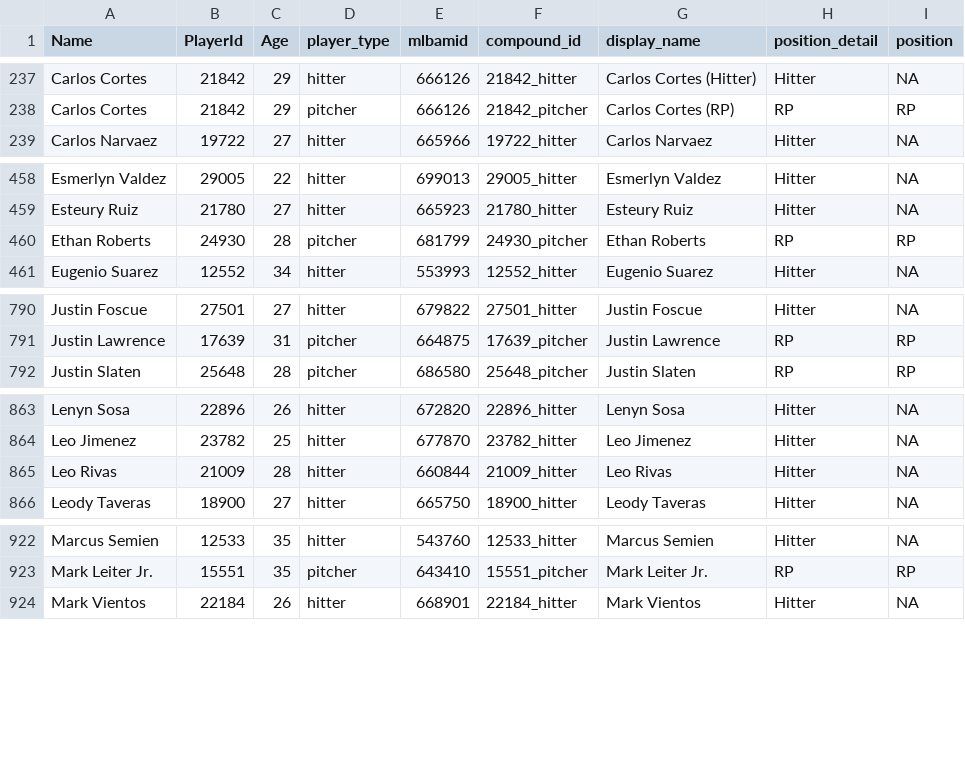
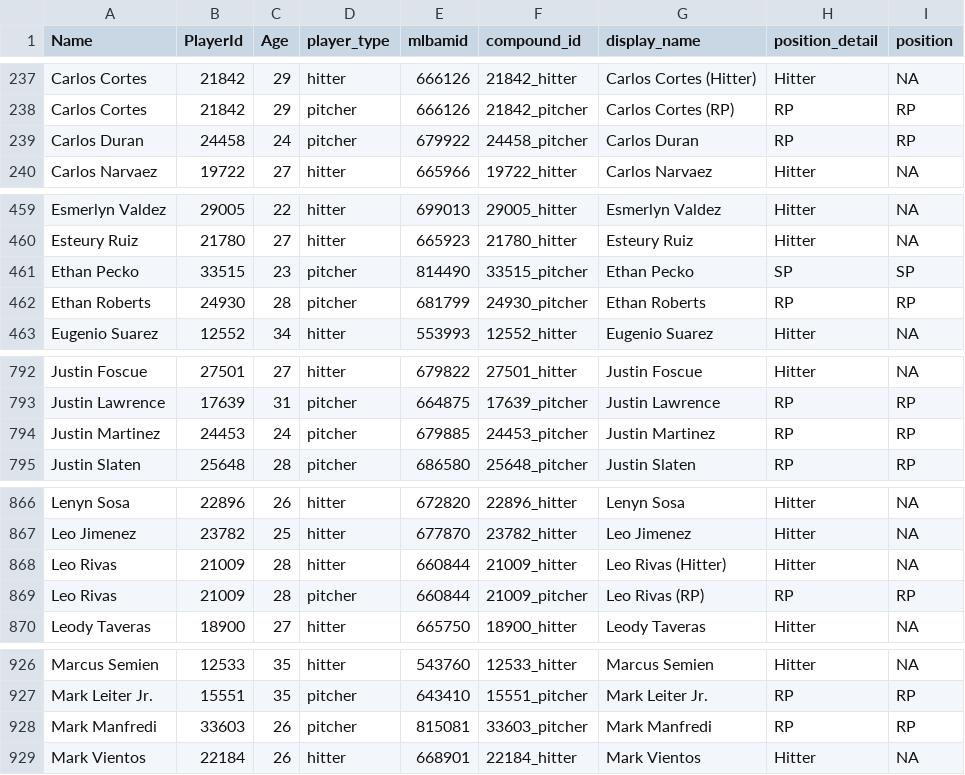
Before and after one commit to rpollack/mcfarland, a CSV file: player_lookup.csv, drawn as a sheet; only a part is shown, gaps mark what is left out; the diff covers the shown part only.

```diff
--- a/player_lookup.csv
+++ b/player_lookup.csv
@@ -238,2 +238,3 @@ Carlos Cortes,21842,29,hitter,666126,21842_hitter,Carlos Cortes (Hitter),Hitter,
 Carlos Cortes,21842,29,pitcher,666126,21842_pitcher,Carlos Cortes (RP),RP,RP
+Carlos Duran,24458,24,pitcher,679922,24458_pitcher,Carlos Duran,RP,RP
 Carlos Narvaez,19722,27,hitter,665966,19722_hitter,Carlos Narvaez,Hitter,NA
@@ -459,2 +460,3 @@ Esmerlyn Valdez,29005,22,hitter,699013,29005_hitter,Esmerlyn Valdez,Hitter,NA
 Esteury Ruiz,21780,27,hitter,665923,21780_hitter,Esteury Ruiz,Hitter,NA
+Ethan Pecko,33515,23,pitcher,814490,33515_pitcher,Ethan Pecko,SP,SP
 Ethan Roberts,24930,28,pitcher,681799,24930_pitcher,Ethan Roberts,RP,RP
@@ -791,2 +793,3 @@ Justin Foscue,27501,27,hitter,679822,27501_hitter,Justin Foscue,Hitter,NA
 Justin Lawrence,17639,31,pitcher,664875,17639_pitcher,Justin Lawrence,RP,RP
+Justin Martinez,24453,24,pitcher,679885,24453_pitcher,Justin Martinez,RP,RP
 Justin Slaten,25648,28,pitcher,686580,25648_pitcher,Justin Slaten,RP,RP
@@ -864,3 +867,4 @@ Lenyn Sosa,22896,26,hitter,672820,22896_hitter,Lenyn Sosa,Hitter,NA
 Leo Jimenez,23782,25,hitter,677870,23782_hitter,Leo Jimenez,Hitter,NA
-Leo Rivas,21009,28,hitter,660844,21009_hitter,Leo Rivas,Hitter,NA
+Leo Rivas,21009,28,hitter,660844,21009_hitter,Leo Rivas (Hitter),Hitter,NA
+Leo Rivas,21009,28,pitcher,660844,21009_pitcher,Leo Rivas (RP),RP,RP
 Leody Taveras,18900,27,hitter,665750,18900_hitter,Leody Taveras,Hitter,NA
@@ -923,2 +927,3 @@ Marcus Semien,12533,35,hitter,543760,12533_hitter,Marcus Semien,Hitter,NA
 Mark Leiter Jr.,15551,35,pitcher,643410,15551_pitcher,Mark Leiter Jr.,RP,RP
+Mark Manfredi,33603,26,pitcher,815081,33603_pitcher,Mark Manfredi,RP,RP
 Mark Vientos,22184,26,hitter,668901,22184_hitter,Mark Vientos,Hitter,NA
```
Also changed, not shown: 1 added row elsewhere in this file, full_stats_hitters.csv, full_stats_pitchers.csv, 1 other file.
